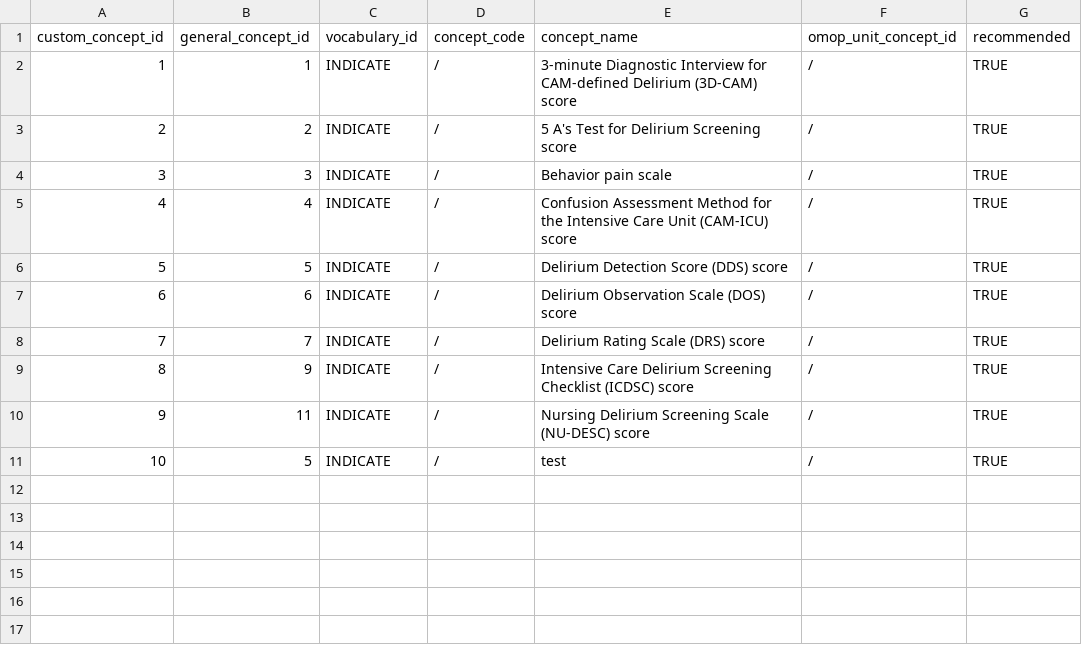
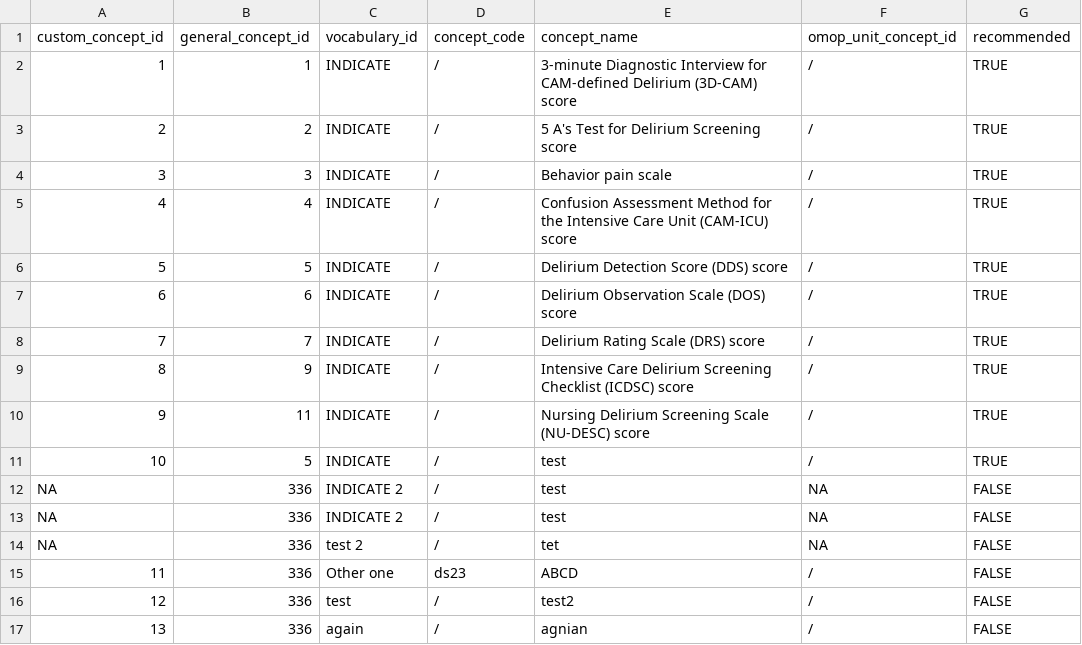
Before and after one commit to indicate-eu/data-dictionary, a CSV file: inst/extdata/csv/custom_concepts.csv, drawn as a sheet.

```diff
--- a/inst/extdata/csv/custom_concepts.csv
+++ b/inst/extdata/csv/custom_concepts.csv
@@ -11 +11,7 @@ custom_concept_id,general_concept_id,vocabulary_id,concept_code,concept_name,omo
 10,5,INDICATE,/,test,/,TRUE
+NA,336,INDICATE 2,/,test,NA,FALSE
+NA,336,INDICATE 2,/,test,NA,FALSE
+NA,336,test 2,/,tet,NA,FALSE
+11,336,Other one,ds23,ABCD,/,FALSE
+12,336,test,/,test2,/,FALSE
+13,336,again,/,agnian,/,FALSE
```
Also changed, not shown: inst/extdata/csv/concept_mappings.csv, inst/extdata/csv/general_concept_use_cases.csv, 5 other files.
